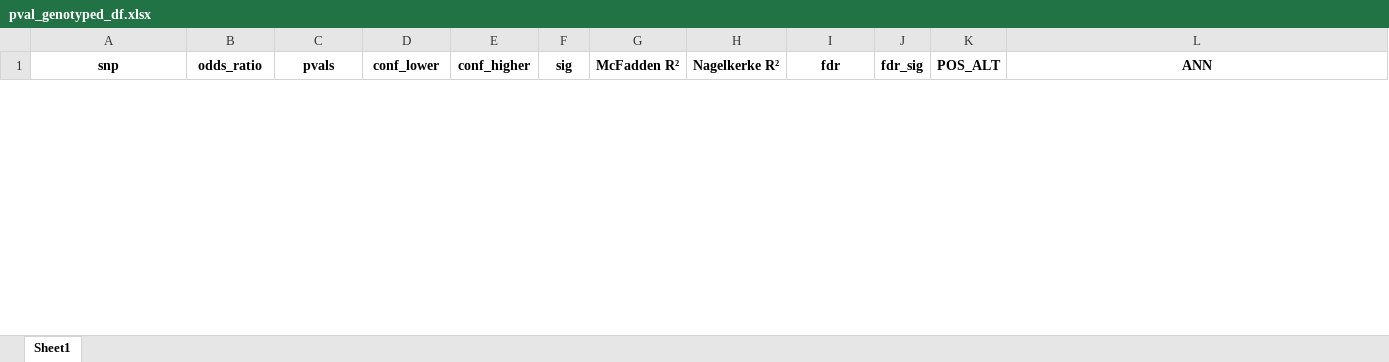
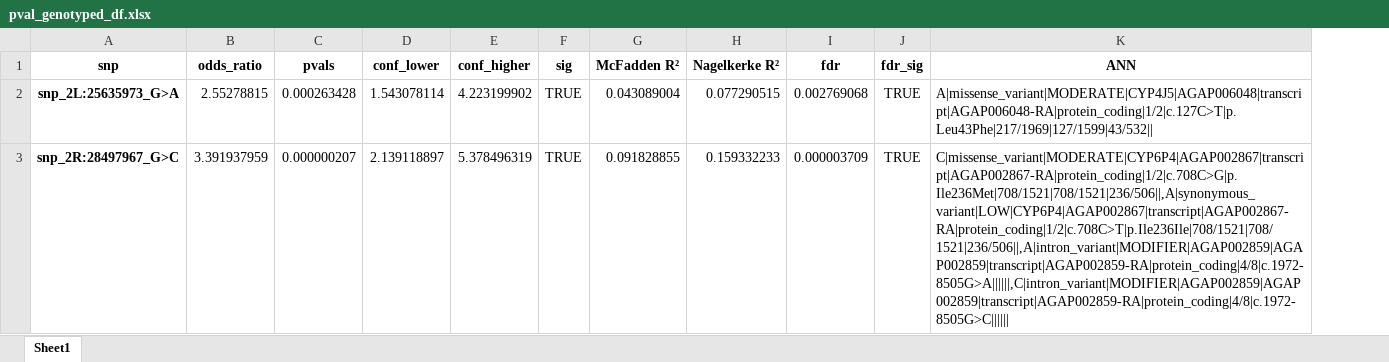
Before and after one commit to LSTM-VIGG/pgs, an Excel workbook: pval_genotyped_df.xlsx, sheet Sheet1, drawn as a sheet; only a part is shown; values as stored, in another font and other column widths than the file's, no borders; removed rows and columns are numbered as before the commit, all else as after; the diff covers the shown part only; the diff names each change by its address in the sheet, - before the commit and + after, or states it on an @@ line.

```diff
--- a/pval_genotyped_df.xlsx (sheet Sheet1)
+++ b/pval_genotyped_df.xlsx (sheet Sheet1)
-column K (POS_ALT), empty
+row 2: snp_2L:25635973_G>A | 2.55278815 | 0.000263428 | 1.543078114 | 4.223199902 | TRUE | 0.043089004 | 0.077290515 | 0.002769068 | TRUE | A|missense_variant|MODERATE|CYP4J5|AGAP006048|transcript|AGAP006048-RA|protein_coding|1/2|c.127C>T|p.Leu43Phe|217/1969|127/1599|43/532
+row 3: snp_2R:28497967_G>C | 3.391937959 | 0.000000207 | 2.139118897 | 5.378496319 | TRUE | 0.091828855 | 0.159332233 | 0.000003709 | TRUE | C|missense_variant|MODERATE|CYP6P4|AGAP002867|transcript|AGAP002867-RA|protein_coding|1/2|c.708C>G|p.Ile236Met|708/1521|708/1521|236/506||,A|synonymous_variant|LOW|CYP6P4|AGAP002867|transcript|AGAP002867-RA|protein_coding|1/2|c.708C>T|p.Ile236Ile|708/1521|708/1521|236/506||,A|intron_variant|MODIFIER|AGAP002859|AGAP002859|transcript|AGAP002859-RA|protein_coding|4/8|c.1972-8505G>A||||||,C|intron_variant|MODIFIER|AGAP002859|AGAP002859|transcript|AGAP002859-RA|protein_coding|4/8|c.1972-8505G>C
```
Also changed, not shown: 2 added rows and 4 removed rows elsewhere in this sheet, 1 other file.
